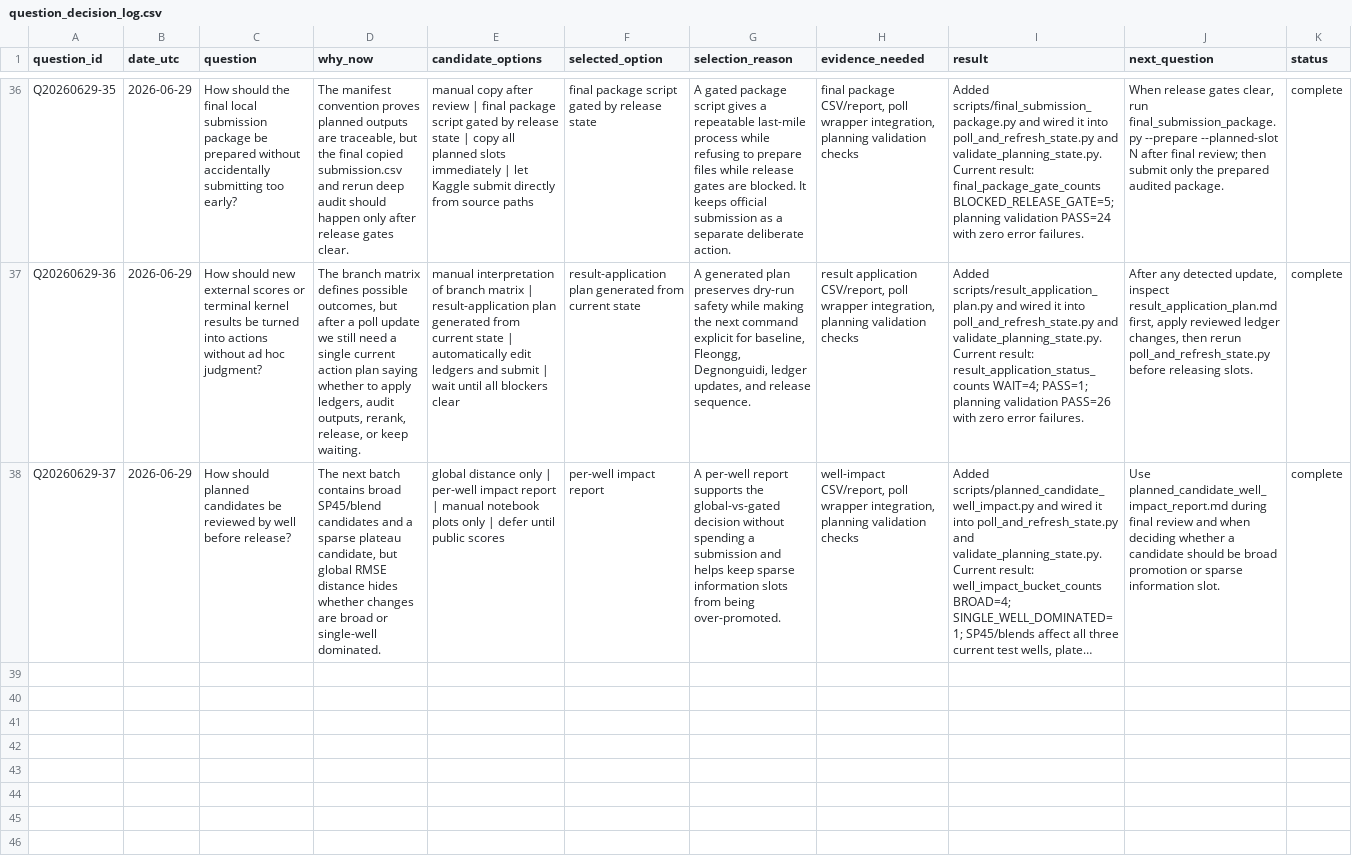
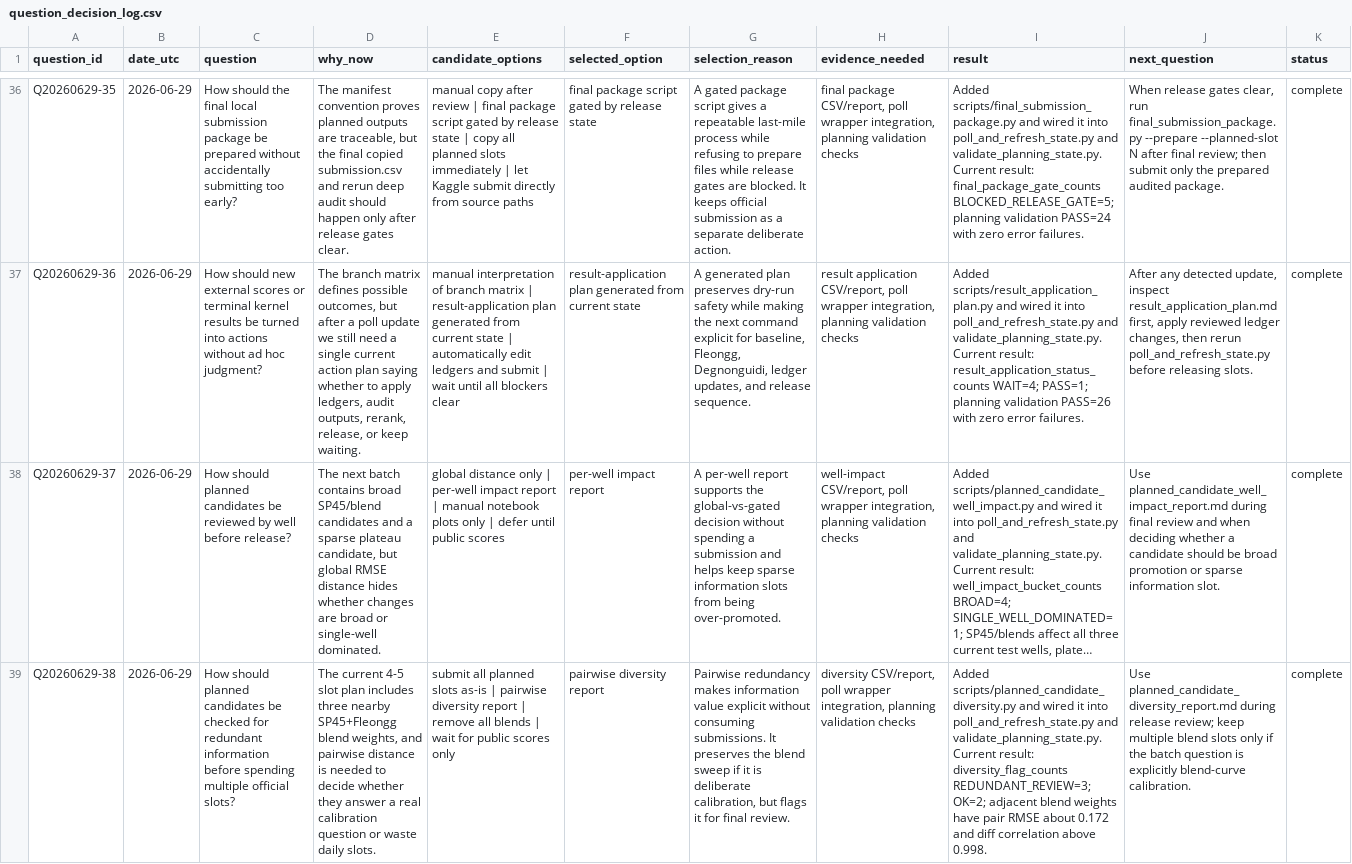
Before and after one commit to Marc0823/Kaggle-competition, a CSV file: experiments/question_decision_log.csv, drawn as a sheet; only a part is shown, gaps mark what is left out; long unchanged cells end in …; the diff names each change by its address in the sheet, - before the commit and + after, or states it on an @@ line.

Commit message:
Add planned candidate diversity report

```diff
--- a/experiments/question_decision_log.csv
+++ b/experiments/question_decision_log.csv
+row 39: Q20260629-38 | 2026-06-29 | How should planned candidates be checked for redundant information before spending multiple official slots? | The current 4-5 slot plan includes three nearby SP45+Fleongg blend weights, and pairwise distance is needed to decide whether they answer a real calibration question or waste daily slots. | submit all planned slots as-is | pairwise diversity report | remove all blends | wait for public scores only | pairwise diversity report | Pairwise redundancy makes information value explicit without consuming submissions. It preserves the blend sweep if it is deliberate calibration, but flags it for final review. | diversity CSV/report, poll wrapper integration, planning validation checks | Added scripts/planned_candidate_diversity.py and wired it into poll_and_refresh_state.py and validate_planning_state.py. Current result: diversity_flag_counts REDUNDANT_REVIEW=3; OK=2; adjacent blend weights have pair RMSE about 0.172 and diff correlation above 0.998. | Use planned_candidate_diversity_report.md during release review; keep multiple blend slots only if the batch question is explicitly blend-curve calibration. | complete
```
Also changed, not shown: experiments/planning_state_validation.csv, experiments/poll_refresh_summary.csv, 12 other files.
